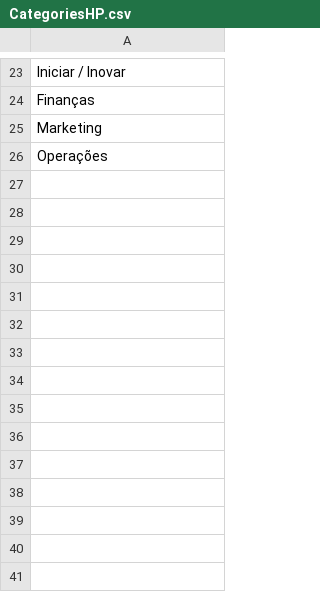
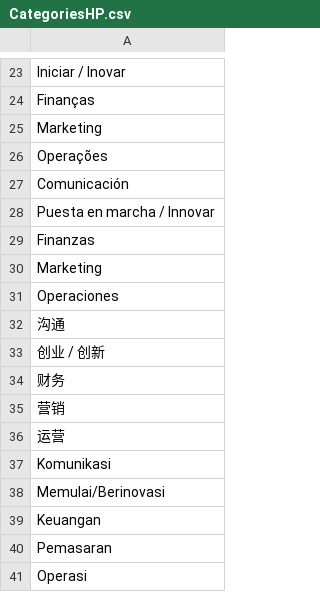
Before and after one commit to Kevin-C-S-U/Grupo1-SemanticWeb, a CSV file: Limpieza/HP LIFE/CategoriesHP.csv, drawn as a sheet; only a part is shown, gaps mark what is left out.

```diff
--- a/Limpieza/HP LIFE/CategoriesHP.csv
+++ b/Limpieza/HP LIFE/CategoriesHP.csv
@@ -26 +26,16 @@ Marketing
 Operações
+Comunicación
+Puesta en marcha / Innovar
+Finanzas
+Marketing
+Operaciones
+沟通
+创业 / 创新
+财务
+营销
+运营
+Komunikasi
+Memulai/Berinovasi
+Keuangan
+Pemasaran
+Operasi
```
Also changed, not shown: 1 other file.
